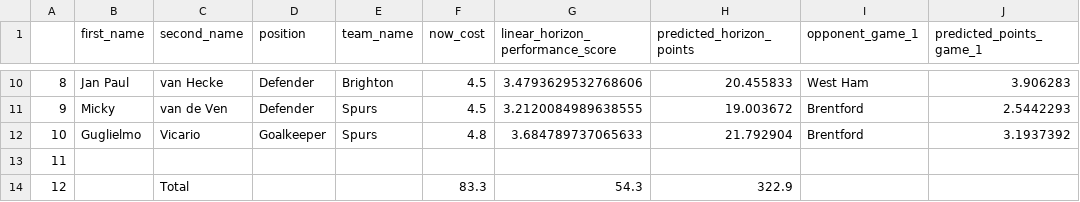
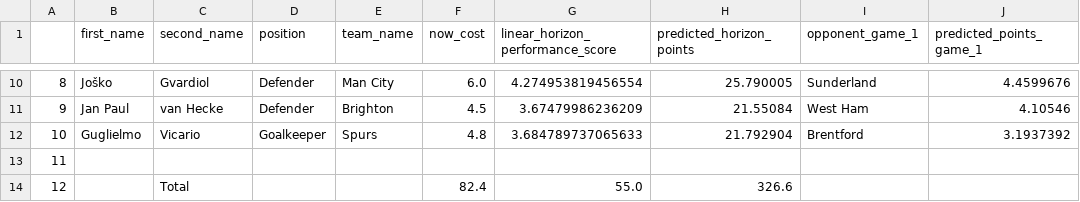
Before and after one commit to matecsapo/Fantasy-Premier-League-Model, a CSV file: predictions/GW_19/model_V2/optimal_11.csv, drawn as a sheet; only a part is shown, gaps mark what is left out; the diff covers the shown part only.

```diff
--- a/predictions/GW_19/model_V2/optimal_11.csv
+++ b/predictions/GW_19/model_V2/optimal_11.csv
@@ -10,5 +10,5 @@
-8,Jan Paul,van Hecke,Defender,Brighton,4.5,3.4793629532768606,20.455833,West Ham,3.906283
-9,Micky,van de Ven,Defender,Spurs,4.5,3.2120084989638555,19.003672,Brentford,2.5442293
+8,Joško,Gvardiol,Defender,Man City,6.0,4.274953819456554,25.790005,Sunderland,4.4599676
+9,Jan Paul,van Hecke,Defender,Brighton,4.5,3.67479986236209,21.55084,West Ham,4.10546
 10,Guglielmo,Vicario,Goalkeeper,Spurs,4.8,3.684789737065633,21.792904,Brentford,3.1937392
 11,,,,,,,,,
-12,,Total,,,83.3,54.3,322.9,,
+12,,Total,,,82.4,55.0,326.6,,
```
Also changed, not shown: 55 edited cells elsewhere in this file, predictions/GW_19/model_V2/predictions.csv, predictions/GW_19/model_V2_5/optimal_11.csv, 9 other files.
